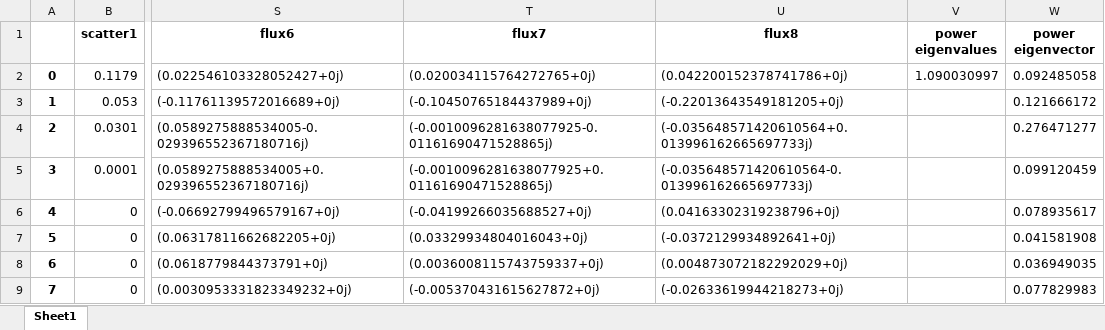
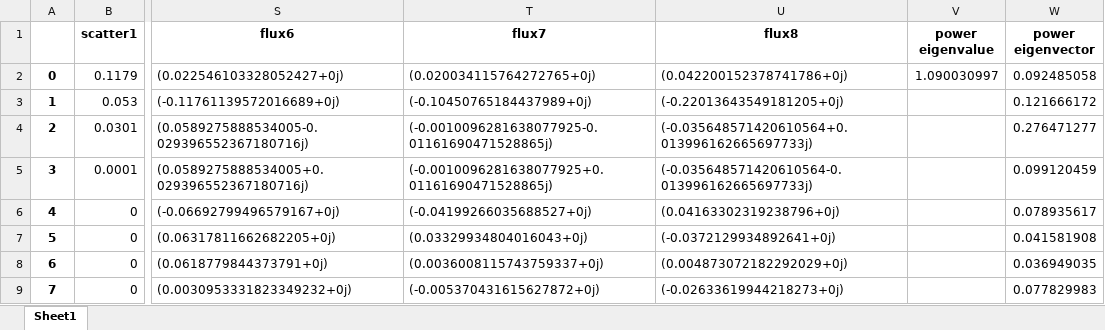
Before and after one commit to RAWR-X3/NPRE247-CP2, an Excel workbook: kep8Groupoutput.xlsx, sheet Sheet1, drawn as a sheet; only a part is shown, gaps mark what is left out; values as stored, in another font and other column widths than the file's, no borders; the diff names each change by its address in the sheet, - before the commit and + after, or states it on an @@ line.

```diff
--- a/kep8Groupoutput.xlsx (sheet Sheet1)
+++ b/kep8Groupoutput.xlsx (sheet Sheet1)
-V1: power eigenvalues
+V1: power eigenvalue
```
Also changed, not shown: kep2groupoutput.xlsx, 1 other file.
